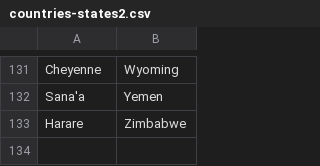
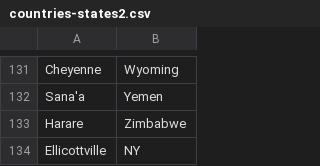
Before and after one commit to zhenya123/zhenya123.github.io, a CSV file: countries-states2.csv, drawn as a sheet; only a part is shown, gaps mark what is left out.

```diff
--- a/countries-states2.csv
+++ b/countries-states2.csv
@@ -133 +133,2 @@ Sana'a,Yemen
 Harare,Zimbabwe
+Ellicottville,NY
```
